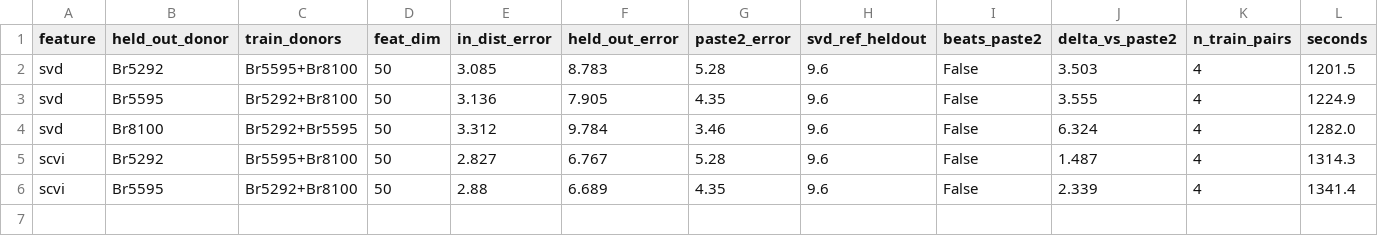
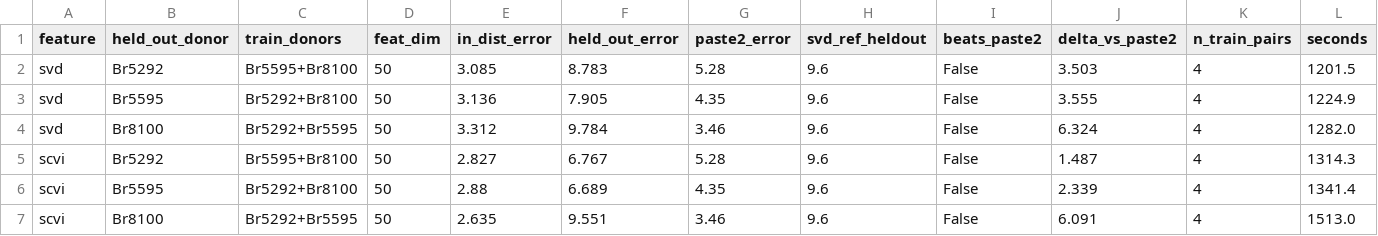
Before and after one commit to Senekw/sutura-genomics, a CSV file: research/results/foundation_features_transductive.csv, drawn as a sheet; only a part is shown; rows hold the shown columns only; the diff names each change by its address in the sheet, - before the commit and + after, or states it on an @@ line.

```diff
--- a/research/results/foundation_features_transductive.csv
+++ b/research/results/foundation_features_transductive.csv
+row 7: scvi | Br8100 | Br5292+Br5595 | 50 | 2.635 | 9.551 | 3.46 | 9.6 | False | 6.091 | 4 | 1513.0
```
Also changed, not shown: 3 other files.
